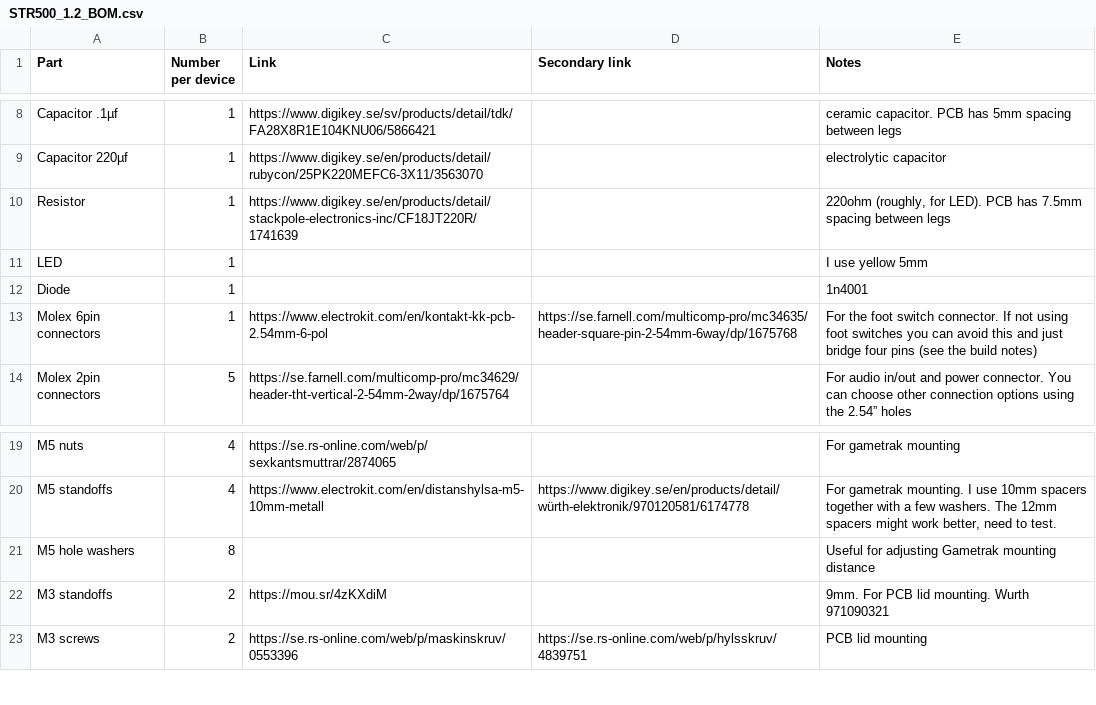
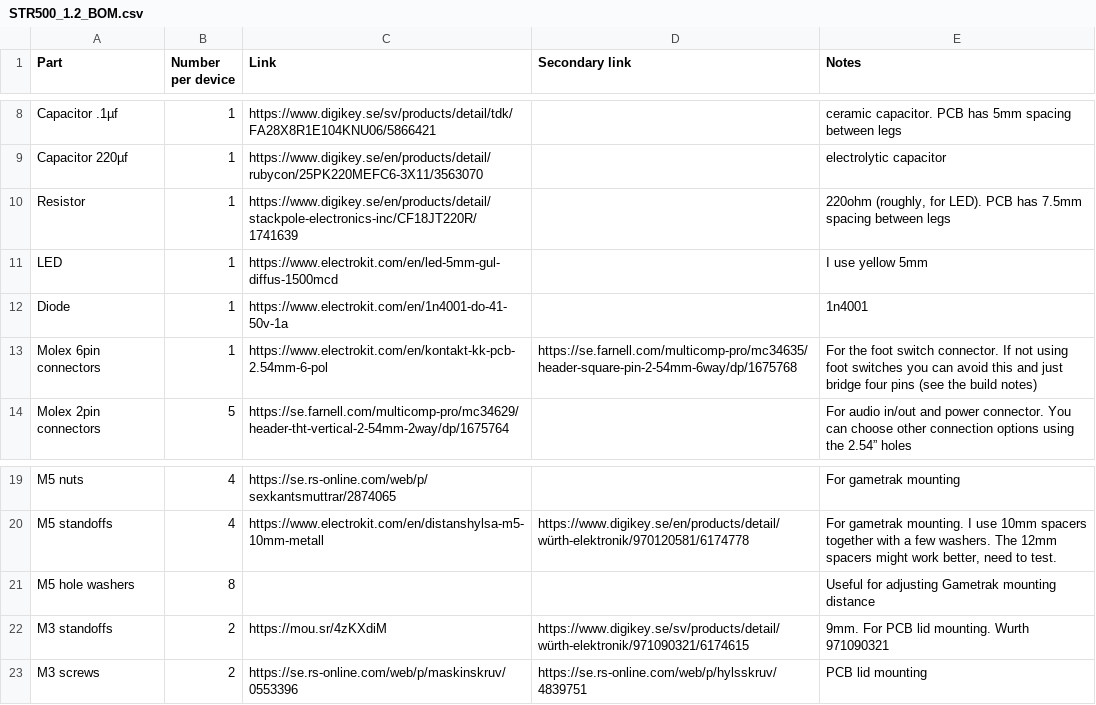
Before and after one commit to yannseznec/STR500-stringSampler, a CSV file: PCBs_and_Kits/STR500_1.2_BOM.csv, drawn as a sheet; only a part is shown, gaps mark what is left out.

Commit message:
Update STR500_1.2_BOM.csv

```diff
--- a/PCBs_and_Kits/STR500_1.2_BOM.csv
+++ b/PCBs_and_Kits/STR500_1.2_BOM.csv
@@ -10,4 +10,4 @@ Capacitor 220µf,1,https://www.digikey.se/en/products/detail/rubycon/25PK220MEFC
 Resistor,1,https://www.digikey.se/en/products/detail/stackpole-electronics-inc/CF18JT220R/1741639,,"220ohm (roughly, for LED). PCB has 7.5mm spacing between legs"
-LED,1,,,I use yellow 5mm
-Diode,1,,,1n4001
+LED,1,https://www.electrokit.com/en/led-5mm-gul-diffus-1500mcd,,I use yellow 5mm
+Diode,1,https://www.electrokit.com/en/1n4001-do-41-50v-1a,,1n4001
 Molex 6pin connectors,1,https://www.electrokit.com/en/kontakt-kk-pcb-2.54mm-6-pol,https://se.farnell.com/multicomp-pro/mc34635/header-square-pin-2-54mm-6way/dp/1675768,For the foot switch connector. If not using foot switches you can avoid this and just bridge four pins (see the build notes)
@@ -21,3 +21,3 @@ M5 standoffs,4,https://www.electrokit.com/en/distanshylsa-m5-10mm-metall,https:/
 M5 hole washers,8,,,Useful for adjusting Gametrak mounting distance
-M3 standoffs,2,https://mou.sr/4zKXdiM,,9mm. For PCB lid mounting. Wurth 971090321
+M3 standoffs,2,https://mou.sr/4zKXdiM,https://www.digikey.se/sv/products/detail/würth-elektronik/971090321/6174615,9mm. For PCB lid mounting. Wurth 971090321
 M3 screws,2,https://se.rs-online.com/web/p/maskinskruv/0553396,https://se.rs-online.com/web/p/hylsskruv/4839751,PCB lid mounting
```
